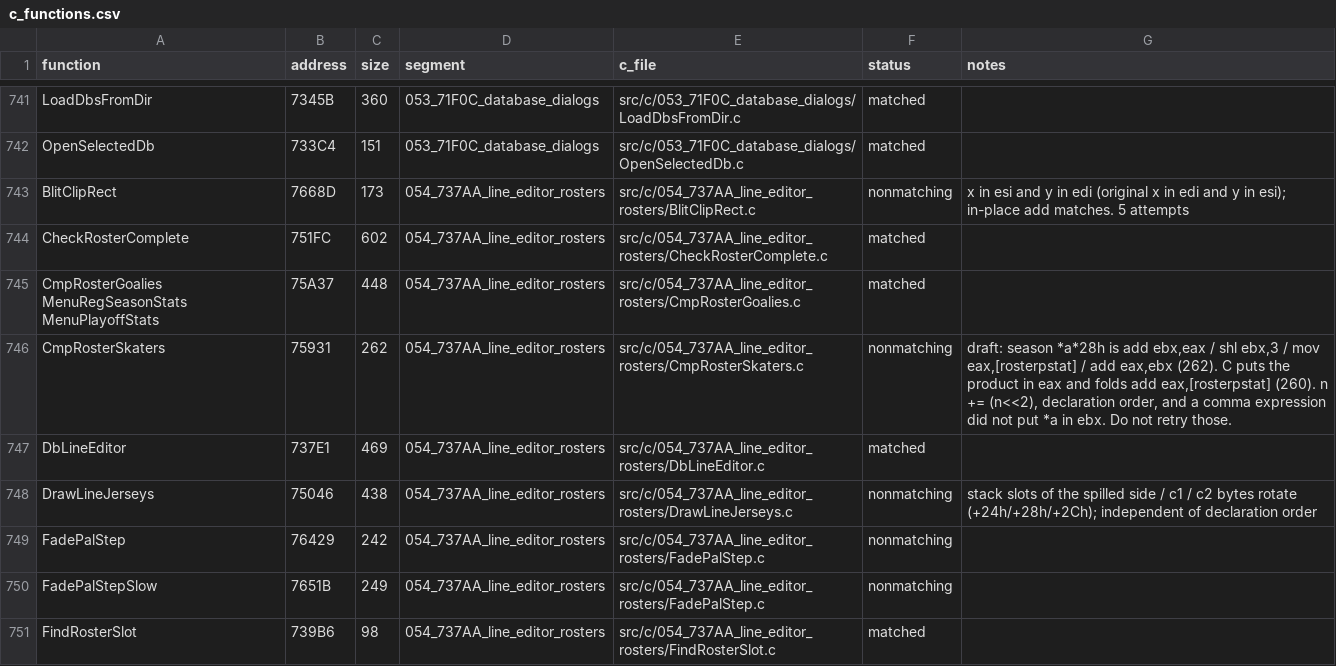
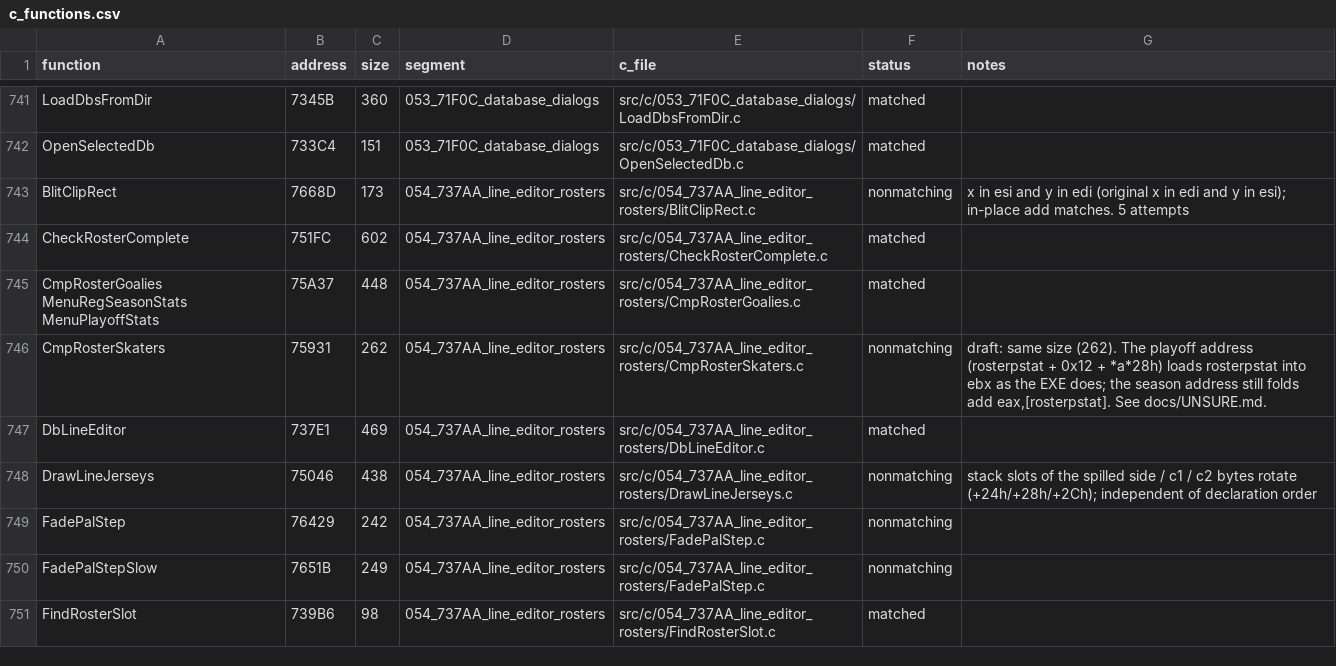
Before and after one commit to Mhopkinsinc/NHL95PC, a CSV file: tools/c_functions.csv, drawn as a sheet; only a part is shown, gaps mark what is left out.

```diff
--- a/tools/c_functions.csv
+++ b/tools/c_functions.csv
@@ -745,3 +745,3 @@ CheckRosterComplete,751FC,602,054_737AA_line_editor_rosters,src/c/054_737AA_line
 CmpRosterGoalies MenuRegSeasonStats MenuPlayoffStats,75A37,448,054_737AA_line_editor_rosters,src/c/054_737AA_line_editor_rosters/CmpRosterGoalies.c,matched,
-CmpRosterSkaters,75931,262,054_737AA_line_editor_rosters,src/c/054_737AA_line_editor_rosters/CmpRosterSkaters.c,nonmatching,"draft: season *a*28h is add ebx,eax / shl ebx,3 / mov eax,[rosterpstat] / add eax,ebx (262). C puts the product in eax and folds add eax,[rosterpstat] (260). n += (n<<2), declaration order, and a comma expression did not put *a in ebx. Do not retry those."
+CmpRosterSkaters,75931,262,054_737AA_line_editor_rosters,src/c/054_737AA_line_editor_rosters/CmpRosterSkaters.c,nonmatching,"draft: same size (262). The playoff address (rosterpstat + 0x12 + *a*28h) loads rosterpstat into ebx as the EXE does; the season address still folds add eax,[rosterpstat]. See docs/UNSURE.md."
 DbLineEditor,737E1,469,054_737AA_line_editor_rosters,src/c/054_737AA_line_editor_rosters/DbLineEditor.c,matched,
```
Also changed, not shown: 2 other files.
